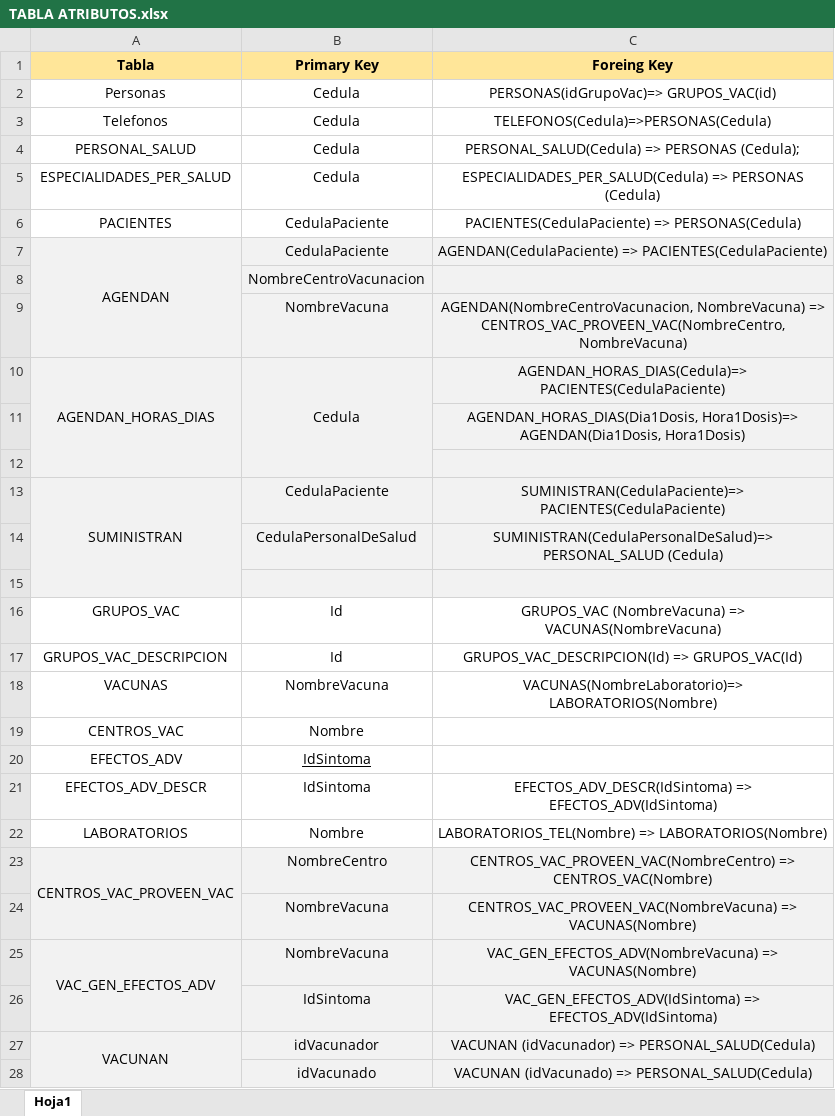
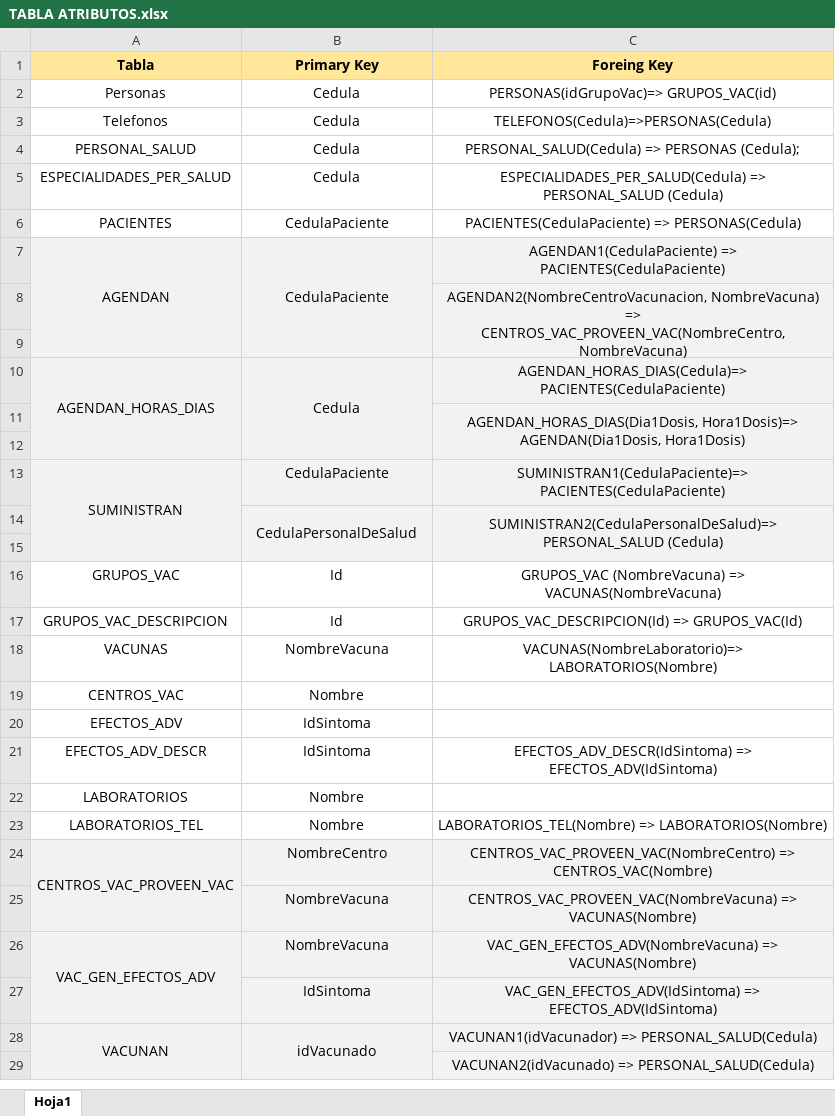
Before and after one commit to ceciliaB97/obligatorioBsDs1, an Excel workbook: TABLA ATRIBUTOS.xlsx, sheet Hoja1, drawn as a sheet; values as stored, in another font and other column widths than the file's, no borders; removed rows and columns are numbered as before the commit, all else as after; the diff names each change by its address in the sheet, - before the commit and + after, or states it on an @@ line.

```diff
--- a/TABLA ATRIBUTOS.xlsx (sheet Hoja1)
+++ b/TABLA ATRIBUTOS.xlsx (sheet Hoja1)
-C5 (Foreing Key): ESPECIALIDADES_PER_SALUD(Cedula) => PERSONAS (Cedula)
+C5 (Foreing Key): ESPECIALIDADES_PER_SALUD(Cedula) => PERSONAL_SALUD (Cedula)
+B7:B9 merged
-C7 (Foreing Key): AGENDAN(CedulaPaciente) => PACIENTES(CedulaPaciente)
+C7 (Foreing Key): AGENDAN1(CedulaPaciente) => PACIENTES(CedulaPaciente)
-row 8:  | NombreCentroVacunacion
+row 8:  |  | AGENDAN2(NombreCentroVacunacion, NombreVacuna) => CENTROS_VAC_PROVEEN_VAC(NombreCentro,NombreVacuna)
-row 9:  | NombreVacuna | AGENDAN(NombreCentroVacunacion, NombreVacuna) => CENTROS_VAC_PROVEEN_VAC(NombreCentro,NombreVacuna)
+row 9: (empty)
+C11:C12 merged
-C13 (Foreing Key): SUMINISTRAN(CedulaPaciente)=> PACIENTES(CedulaPaciente)
+C13 (Foreing Key): SUMINISTRAN1(CedulaPaciente)=> PACIENTES(CedulaPaciente)
+B14:B15 merged
-C14 (Foreing Key): SUMINISTRAN(CedulaPersonalDeSalud)=> PERSONAL_SALUD (Cedula)
+C14 (Foreing Key): SUMINISTRAN2(CedulaPersonalDeSalud)=> PERSONAL_SALUD (Cedula)
+C14:C15 merged
-B20 underline: on
+B20 underline: off
+row 22: LABORATORIOS | Nombre
-A23 (Tabla): LABORATORIOS
+A23 (Tabla): LABORATORIOS_TEL
-B28 (Primary Key): idVacunador
+B28 (Primary Key): idVacunado
+B28:B29 merged
-C28 (Foreing Key): VACUNAN (idVacunador) => PERSONAL_SALUD(Cedula)
+C28 (Foreing Key): VACUNAN1(idVacunador) => PERSONAL_SALUD(Cedula)
-row 28:  | idVacunado | VACUNAN (idVacunado) => PERSONAL_SALUD(Cedula)
+row 29:  |  | VACUNAN2(idVacunado) => PERSONAL_SALUD(Cedula)
```
Also changed, not shown: 3 other files.
